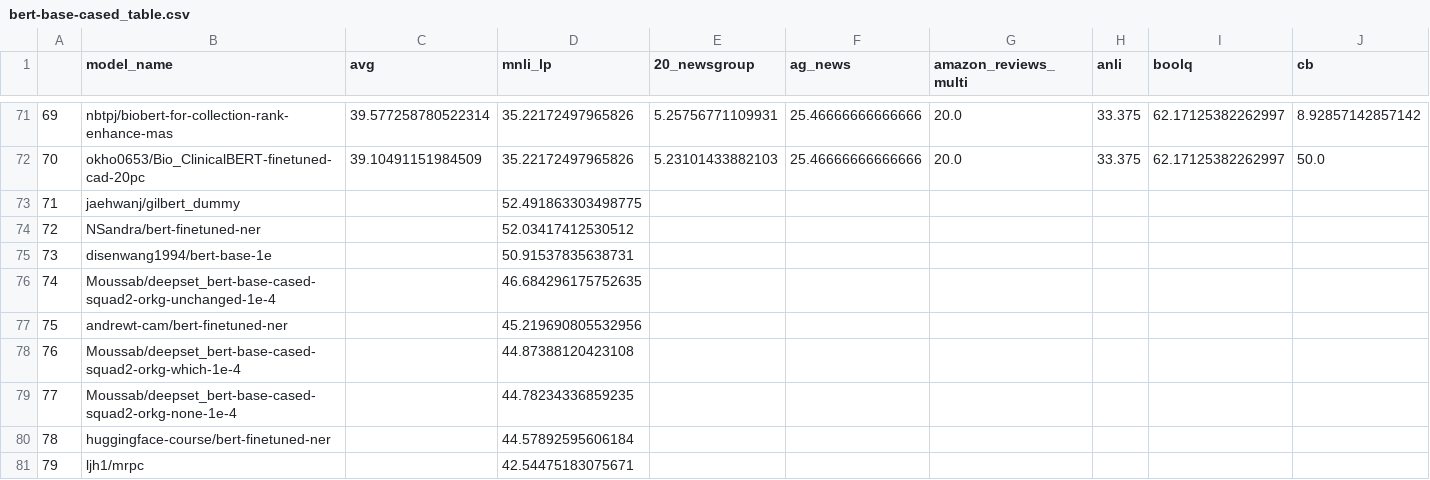
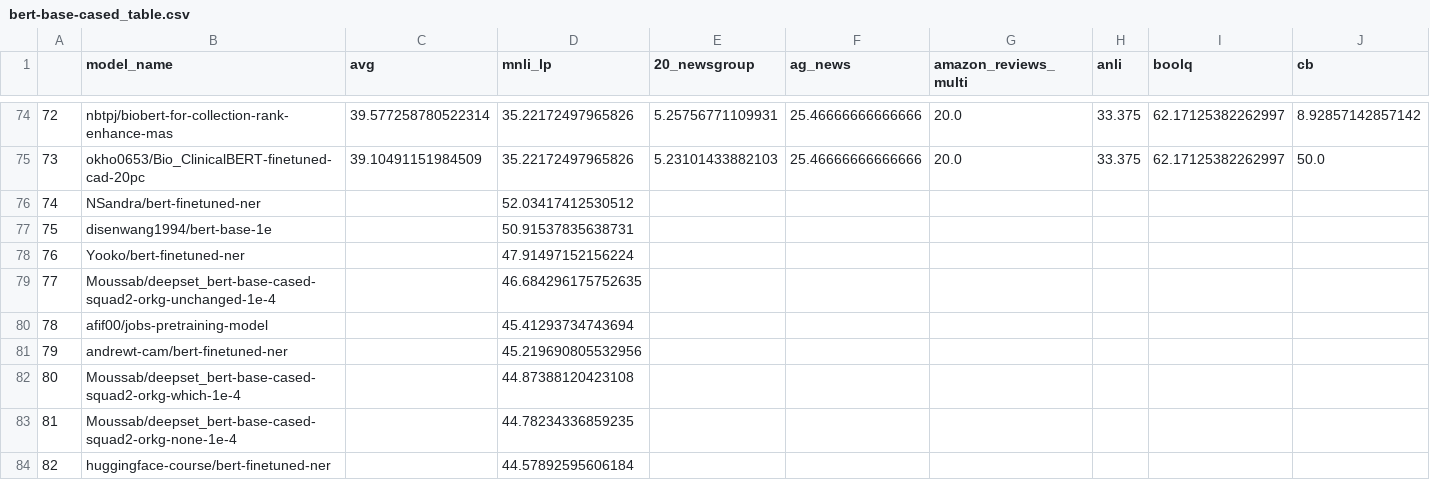
Before and after one commit to IBM/model-recycling, a CSV file: results/bert-base-cased_table.csv, drawn as a sheet; only a part is shown, gaps mark what is left out; the shorter side is filled out with more unchanged rows; removed rows and columns are numbered as before the commit, all else as after; rows hold the shown columns only; the diff covers the shown part only; the diff names each change by its address in the sheet, - before the commit and + after, or states it on an @@ line.

```diff
--- a/results/bert-base-cased_table.csv
+++ b/results/bert-base-cased_table.csv
@@ column A renumbered from row 7 down @@
-row 73: 71 | jaehwanj/gilbert_dummy |  | 52.491863303498775
+row 78: 76 | Yooko/bert-finetuned-ner |  | 47.91497152156224
+row 80: 78 | afif00/jobs-pretraining-model |  | 45.41293734743694
```
Also changed, not shown: 6 added rows elsewhere in this file, results/bert-base-uncased_table.csv, results/roberta-base_table.csv, 7 other files.
